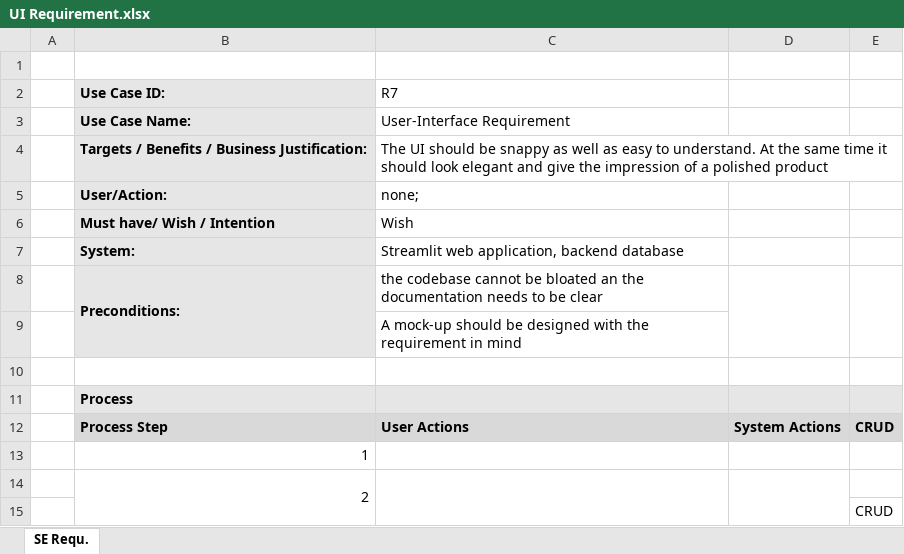
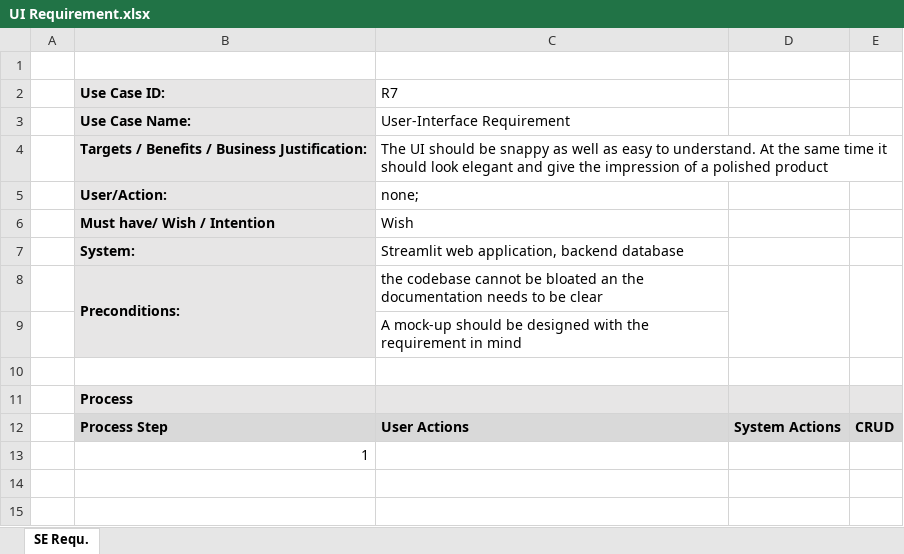
Before and after one commit to EliReckless/Bird_Requirements, an Excel workbook: UI Requirement.xlsx, sheet SE Requ., drawn as a sheet; values as stored, in another font and other column widths than the file's, no borders; the diff names each change by its address in the sheet, - before the commit and + after, or states it on an @@ line.

Commit message:
built: requirements and add text

```diff
--- a/UI Requirement.xlsx (sheet SE Requ.)
+++ b/UI Requirement.xlsx (sheet SE Requ.)
-row 14:  | 2
-row 15:  |  |  |  | CRUD
```
Also changed, not shown: Requirement Model Loader.xlsx, Requirement Picture Preprocessor.xlsx, 15 other files.
